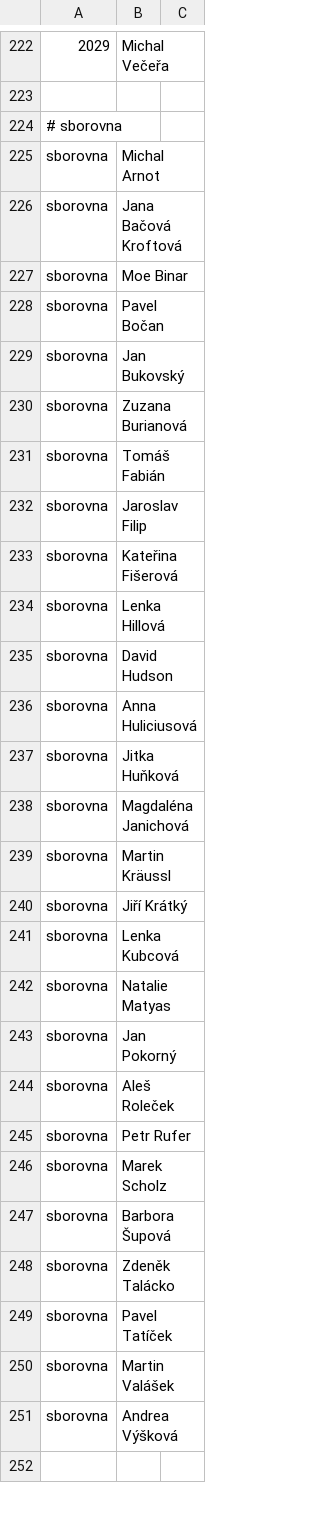
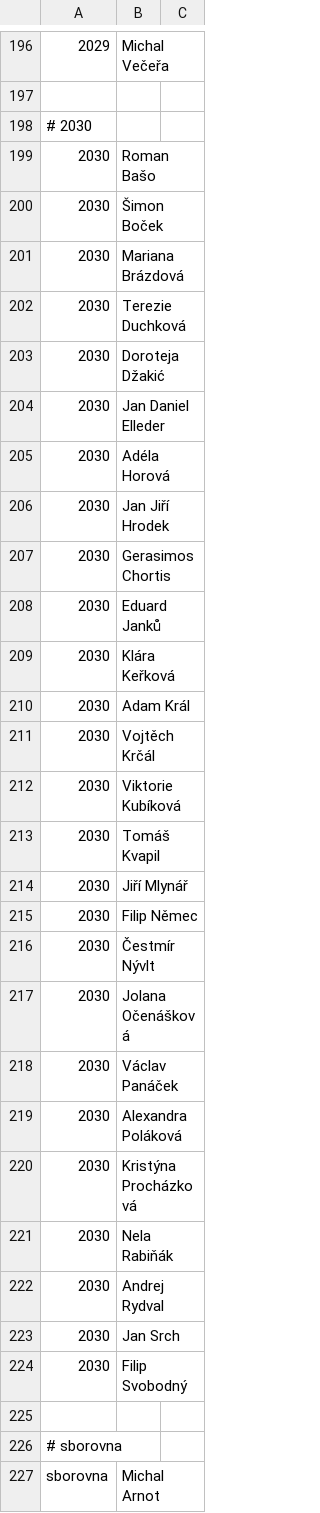
Before and after one commit to porgazeen/kdotoje, a CSV file: names.csv, drawn as a sheet; only a part is shown, gaps mark what is left out; the shorter side is filled out with more unchanged rows; the diff covers the shown part only.

Commit message:
✨ Add names

```diff
--- a/names.csv
+++ b/names.csv
@@ -223,2 +197,30 @@
 
+# 2030
+2030,Roman Bašo
+2030,Šimon Boček
+2030,Mariana Brázdová
+2030,Terezie Duchková
+2030,Doroteja Džakić
+2030,Jan Daniel Elleder
+2030,Adéla Horová
+2030,Jan Jiří Hrodek
+2030,Gerasimos Chortis
+2030,Eduard Janků
+2030,Klára Keřková
+2030,Adam Král
+2030,Vojtěch Krčál
+2030,Viktorie Kubíková
+2030,Tomáš Kvapil
+2030,Jiří Mlynář
+2030,Filip Němec
+2030,Čestmír Nývlt
+2030,Jolana Očenášková
+2030,Václav Panáček
+2030,Alexandra Poláková
+2030,Kristýna Procházková
+2030,Nela Rabiňák
+2030,Andrej Rydval
+2030,Jan Srch
+2030,Filip Svobodný
+
 # sborovna
```
Also changed, not shown: 3 added rows, 2 removed rows, 26 moved rows and 1 edited cell elsewhere in this file.
